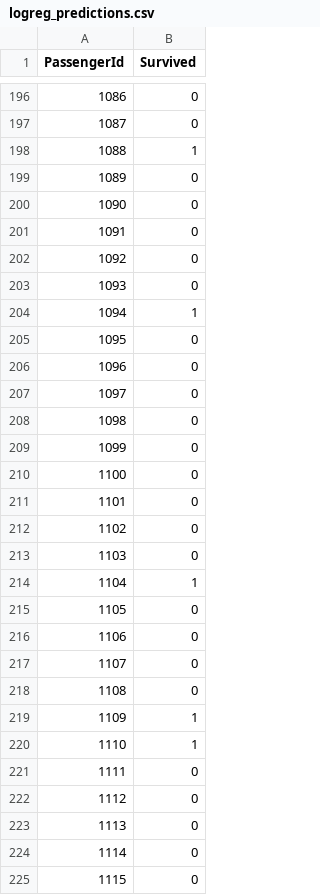
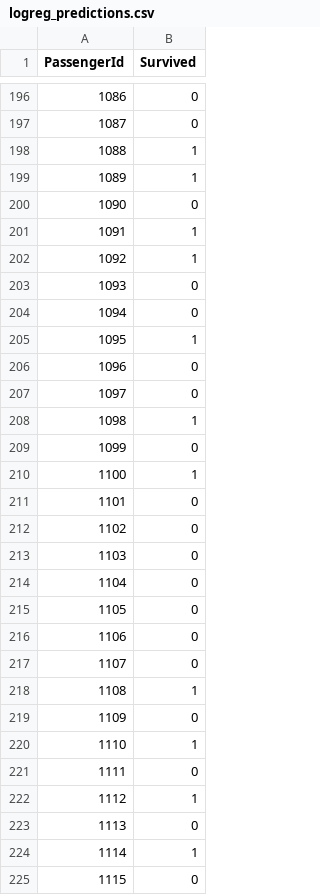
Before and after one commit to mikekutzma/titanic, a CSV file: logreg_predictions.csv, drawn as a sheet; only a part is shown, gaps mark what is left out; the diff covers the shown part only.

Commit message:
Update logistic regression and predictions

```diff
--- a/logreg_predictions.csv
+++ b/logreg_predictions.csv
@@ -198,14 +198,14 @@ PassengerId,Survived
 1088,1
-1089,0
+1089,1
 1090,0
-1091,0
-1092,0
+1091,1
+1092,1
 1093,0
-1094,1
-1095,0
+1094,0
+1095,1
 1096,0
 1097,0
-1098,0
+1098,1
 1099,0
-1100,0
+1100,1
 1101,0
@@ -213,3 +213,3 @@ PassengerId,Survived
 1103,0
-1104,1
+1104,0
 1105,0
@@ -217,9 +217,9 @@ PassengerId,Survived
 1107,0
-1108,0
-1109,1
+1108,1
+1109,0
 1110,1
 1111,0
-1112,0
+1112,1
 1113,0
-1114,0
+1114,1
 1115,0
```
Also changed, not shown: 109 edited cells elsewhere in this file, 1 other file.
